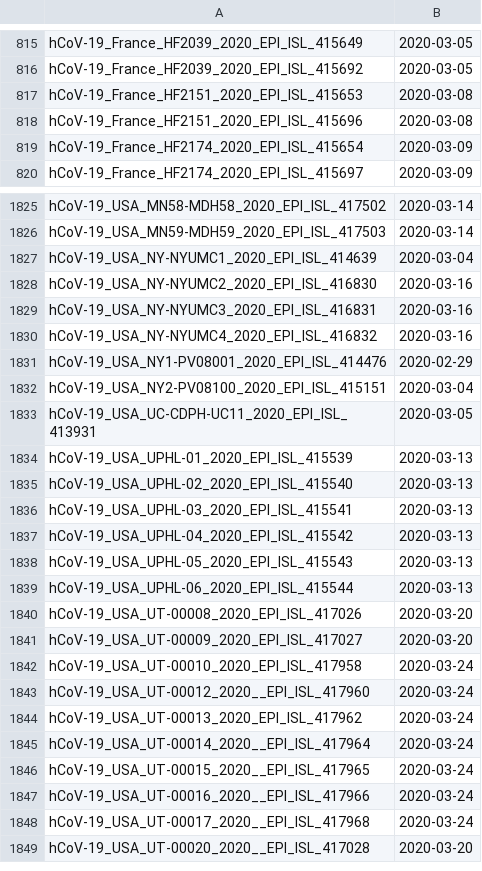
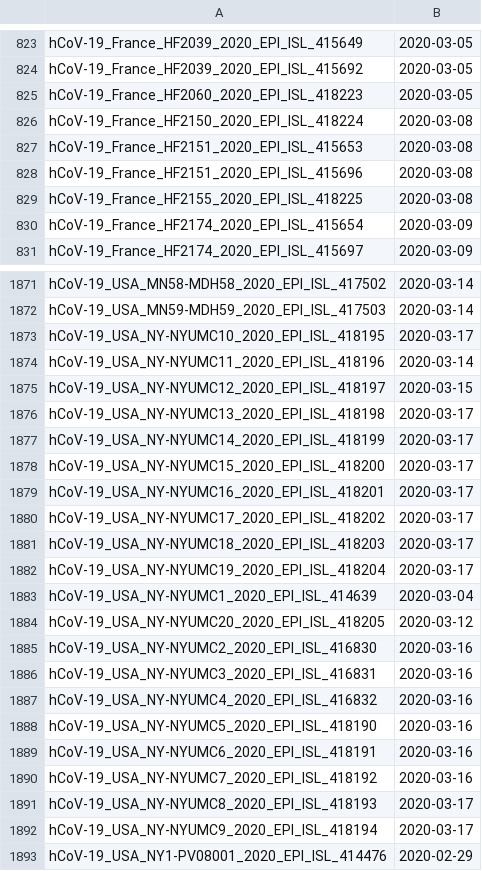
Before and after one commit to niemasd/ViReport-COVID-19, a TSV file: input_files/dates.tsv, drawn as a sheet; only a part is shown, gaps mark what is left out; the shorter side is filled out with more unchanged rows; the diff covers the shown part only; the diff names each change by its address in the sheet, - before the commit and + after, or states it on an @@ line.

```diff
--- a/input_files/dates.tsv
+++ b/input_files/dates.tsv
+row 825: hCoV-19_France_HF2060_2020_EPI_ISL_418223 | 2020-03-05
+row 826: hCoV-19_France_HF2150_2020_EPI_ISL_418224 | 2020-03-08
+row 829: hCoV-19_France_HF2155_2020_EPI_ISL_418225 | 2020-03-08
+row 1873: hCoV-19_USA_NY-NYUMC10_2020_EPI_ISL_418195 | 2020-03-17
+row 1874: hCoV-19_USA_NY-NYUMC11_2020_EPI_ISL_418196 | 2020-03-14
+row 1875: hCoV-19_USA_NY-NYUMC12_2020_EPI_ISL_418197 | 2020-03-15
+row 1876: hCoV-19_USA_NY-NYUMC13_2020_EPI_ISL_418198 | 2020-03-17
+row 1877: hCoV-19_USA_NY-NYUMC14_2020_EPI_ISL_418199 | 2020-03-17
+row 1878: hCoV-19_USA_NY-NYUMC15_2020_EPI_ISL_418200 | 2020-03-17
+row 1879: hCoV-19_USA_NY-NYUMC16_2020_EPI_ISL_418201 | 2020-03-17
+row 1880: hCoV-19_USA_NY-NYUMC17_2020_EPI_ISL_418202 | 2020-03-17
+row 1881: hCoV-19_USA_NY-NYUMC18_2020_EPI_ISL_418203 | 2020-03-17
+row 1882: hCoV-19_USA_NY-NYUMC19_2020_EPI_ISL_418204 | 2020-03-17
+row 1884: hCoV-19_USA_NY-NYUMC20_2020_EPI_ISL_418205 | 2020-03-12
+row 1888: hCoV-19_USA_NY-NYUMC5_2020_EPI_ISL_418190 | 2020-03-16
+row 1889: hCoV-19_USA_NY-NYUMC6_2020_EPI_ISL_418191 | 2020-03-16
+row 1890: hCoV-19_USA_NY-NYUMC7_2020_EPI_ISL_418192 | 2020-03-16
+row 1891: hCoV-19_USA_NY-NYUMC8_2020_EPI_ISL_418193 | 2020-03-17
+row 1892: hCoV-19_USA_NY-NYUMC9_2020_EPI_ISL_418194 | 2020-03-17
```
Also changed, not shown: 49 added rows and 1 edited cell elsewhere in this file, input_files/countries.tsv, output_files/transmission_clusters.tsv, 53 other files.
